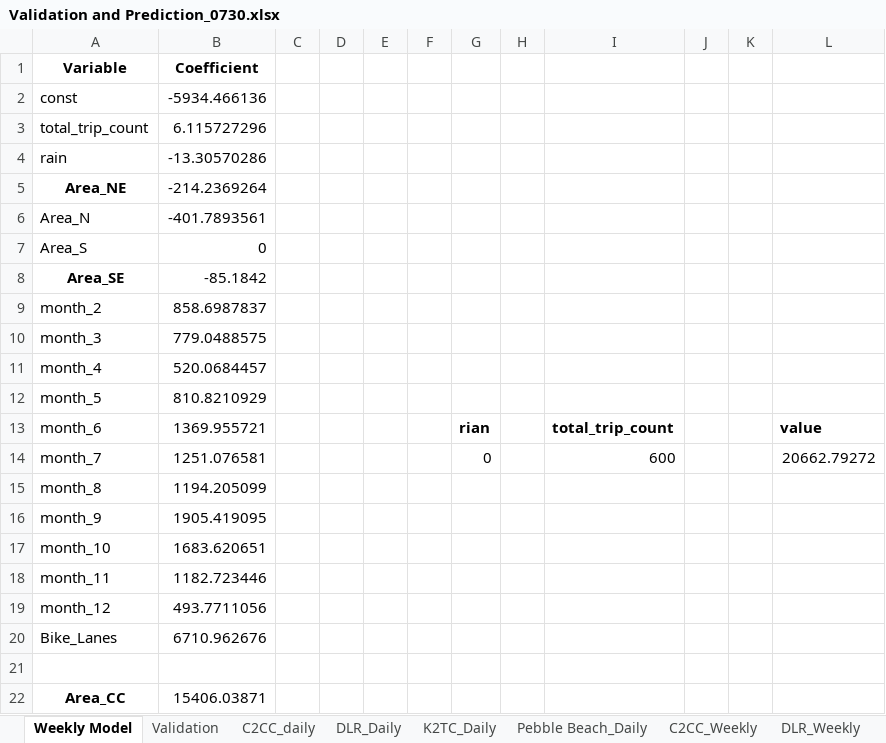
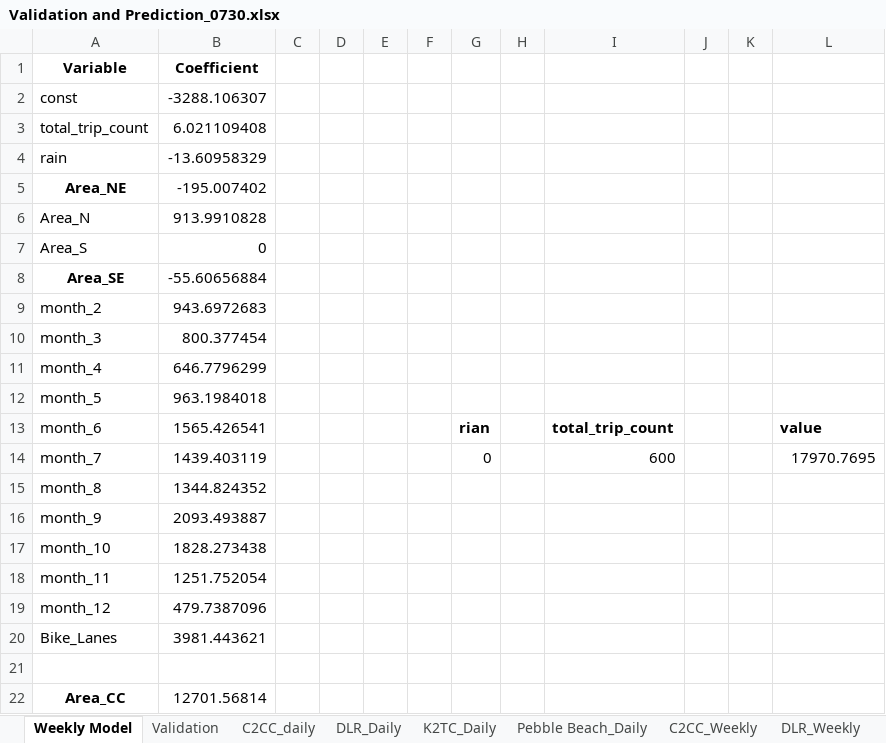
Before and after one commit to SmartDublin-DCC/Strava-Cycling-Modeling-for-Dublin, an Excel workbook: RBA and Validation/Validation and Prediction_0730.xlsx, sheet Weekly Model, drawn as a sheet; values as stored, in another font and other column widths than the file's, no borders; the diff names each change by its address in the sheet, - before the commit and + after, or states it on an @@ line.

```diff
--- a/RBA and Validation/Validation and Prediction_0730.xlsx (sheet Weekly Model)
+++ b/RBA and Validation/Validation and Prediction_0730.xlsx (sheet Weekly Model)
-B2 (Coefficient): -5934.466136
+B2 (Coefficient): -3288.106307
-B3 (Coefficient): 6.115727296
+B3 (Coefficient): 6.021109408
-B4 (Coefficient): -13.30570286
+B4 (Coefficient): -13.60958329
-B5 (Coefficient): -214.2369264
+B5 (Coefficient): -195.007402
-B6 (Coefficient): -401.7893561
+B6 (Coefficient): 913.9910828
-B8 (Coefficient): -85.1842
+B8 (Coefficient): -55.60656884
-B9 (Coefficient): 858.6987837
+B9 (Coefficient): 943.6972683
-B10 (Coefficient): 779.0488575
+B10 (Coefficient): 800.377454
-B11 (Coefficient): 520.0684457
+B11 (Coefficient): 646.7796299
-B12 (Coefficient): 810.8210929
+B12 (Coefficient): 963.1984018
-B13 (Coefficient): 1369.955721
+B13 (Coefficient): 1565.426541
-B14 (Coefficient): 1251.076581
+B14 (Coefficient): 1439.403119
-L14: 20662.79272
+L14: 17970.7695
-B15 (Coefficient): 1194.205099
+B15 (Coefficient): 1344.824352
-B16 (Coefficient): 1905.419095
+B16 (Coefficient): 2093.493887
-B17 (Coefficient): 1683.620651
+B17 (Coefficient): 1828.273438
-B18 (Coefficient): 1182.723446
+B18 (Coefficient): 1251.752054
-B19 (Coefficient): 493.7711056
+B19 (Coefficient): 479.7387096
-B20 (Coefficient): 6710.962676
+B20 (Coefficient): 3981.443621
-B22 (Coefficient): 15406.03871
+B22 (Coefficient): 12701.56814
```
Also changed, not shown: sheet K2TC_Weekly, sheet Pebble Beach_Weekly, sheet C2CC_Weekly, sheet DLR_Weekly, 4 other files.
